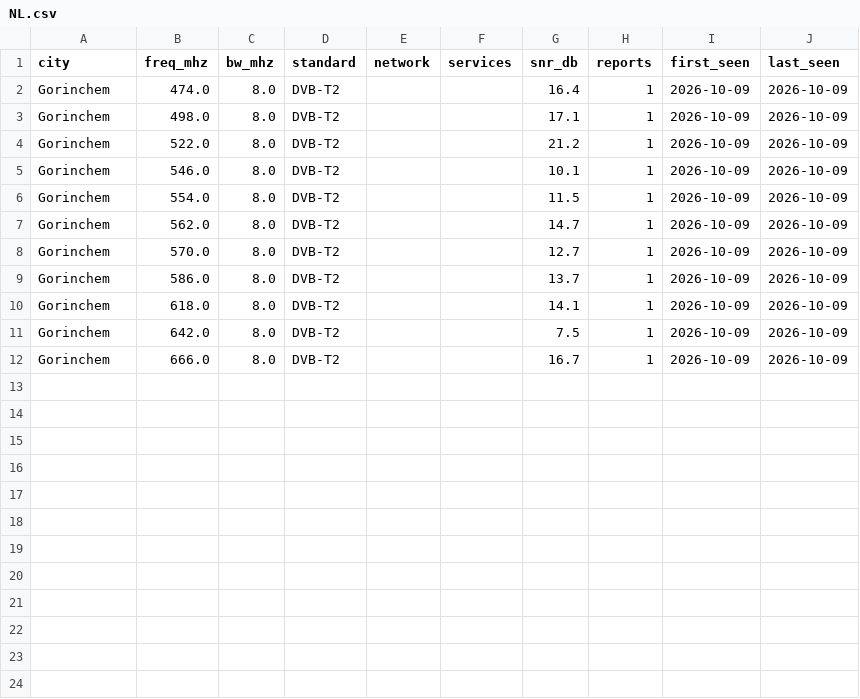
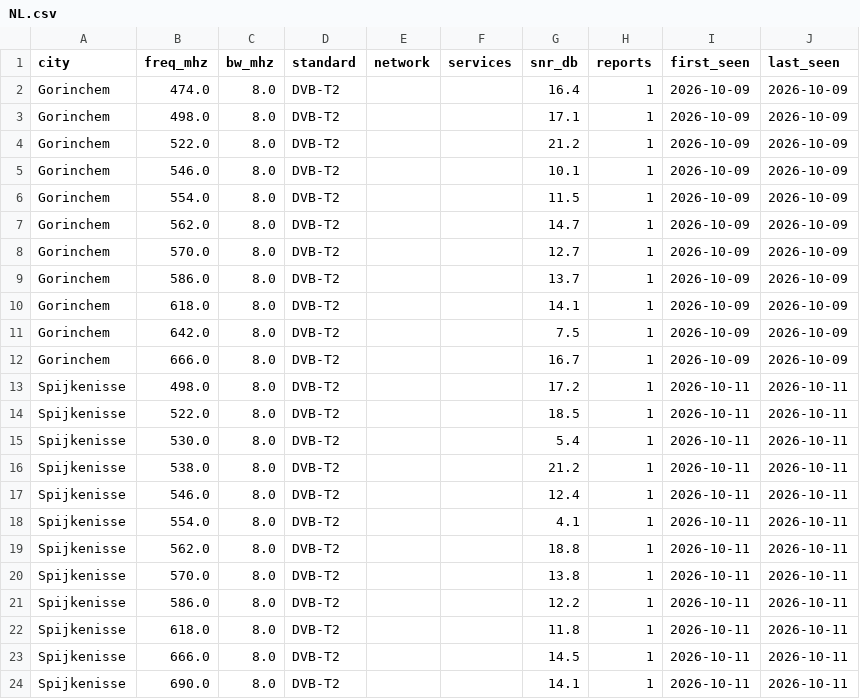
Before and after one commit to adswill/OnAir-channels, a CSV file: dvb-t/NL.csv, drawn as a sheet.

```diff
--- a/dvb-t/NL.csv
+++ b/dvb-t/NL.csv
@@ -12 +12,13 @@ Gorinchem,642.0,8.0,DVB-T2,,,7.5,1,2026-10-09,2026-10-09
 Gorinchem,666.0,8.0,DVB-T2,,,16.7,1,2026-10-09,2026-10-09
+Spijkenisse,498.0,8.0,DVB-T2,,,17.2,1,2026-10-11,2026-10-11
+Spijkenisse,522.0,8.0,DVB-T2,,,18.5,1,2026-10-11,2026-10-11
+Spijkenisse,530.0,8.0,DVB-T2,,,5.4,1,2026-10-11,2026-10-11
+Spijkenisse,538.0,8.0,DVB-T2,,,21.2,1,2026-10-11,2026-10-11
+Spijkenisse,546.0,8.0,DVB-T2,,,12.4,1,2026-10-11,2026-10-11
+Spijkenisse,554.0,8.0,DVB-T2,,,4.1,1,2026-10-11,2026-10-11
+Spijkenisse,562.0,8.0,DVB-T2,,,18.8,1,2026-10-11,2026-10-11
+Spijkenisse,570.0,8.0,DVB-T2,,,13.8,1,2026-10-11,2026-10-11
+Spijkenisse,586.0,8.0,DVB-T2,,,12.2,1,2026-10-11,2026-10-11
+Spijkenisse,618.0,8.0,DVB-T2,,,11.8,1,2026-10-11,2026-10-11
+Spijkenisse,666.0,8.0,DVB-T2,,,14.5,1,2026-10-11,2026-10-11
+Spijkenisse,690.0,8.0,DVB-T2,,,14.1,1,2026-10-11,2026-10-11
```
